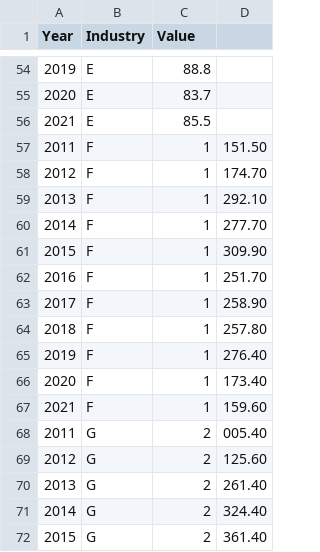
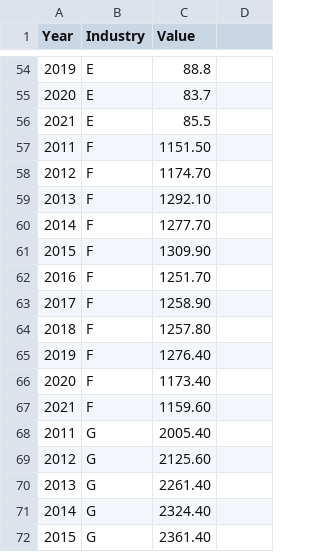
Before and after one commit to skri0010/FIT3179Assignment2, a CSV file: data/LabourForce_Industry.csv, drawn as a sheet; only a part is shown, gaps mark what is left out; the diff covers the shown part only.

Commit message:
Update 2

```diff
--- a/data/LabourForce_Industry.csv
+++ b/data/LabourForce_Industry.csv
@@ -56,17 +56,17 @@ Year,Industry,Value
 2021,E,85.5
-2011,F,1,151.50
-2012,F,1,174.70
-2013,F,1,292.10
-2014,F,1,277.70
-2015,F,1,309.90
-2016,F,1,251.70
-2017,F,1,258.90
-2018,F,1,257.80
-2019,F,1,276.40
-2020,F,1,173.40
-2021,F,1,159.60
-2011,G,2,005.40
-2012,G,2,125.60
-2013,G,2,261.40
-2014,G,2,324.40
-2015,G,2,361.40
+2011,F,1151.50
+2012,F,1174.70
+2013,F,1292.10
+2014,F,1277.70
+2015,F,1309.90
+2016,F,1251.70
+2017,F,1258.90
+2018,F,1257.80
+2019,F,1276.40
+2020,F,1173.40
+2021,F,1159.60
+2011,G,2005.40
+2012,G,2125.60
+2013,G,2261.40
+2014,G,2324.40
+2015,G,2361.40
```
Also changed, not shown: 74 edited cells elsewhere in this file.
